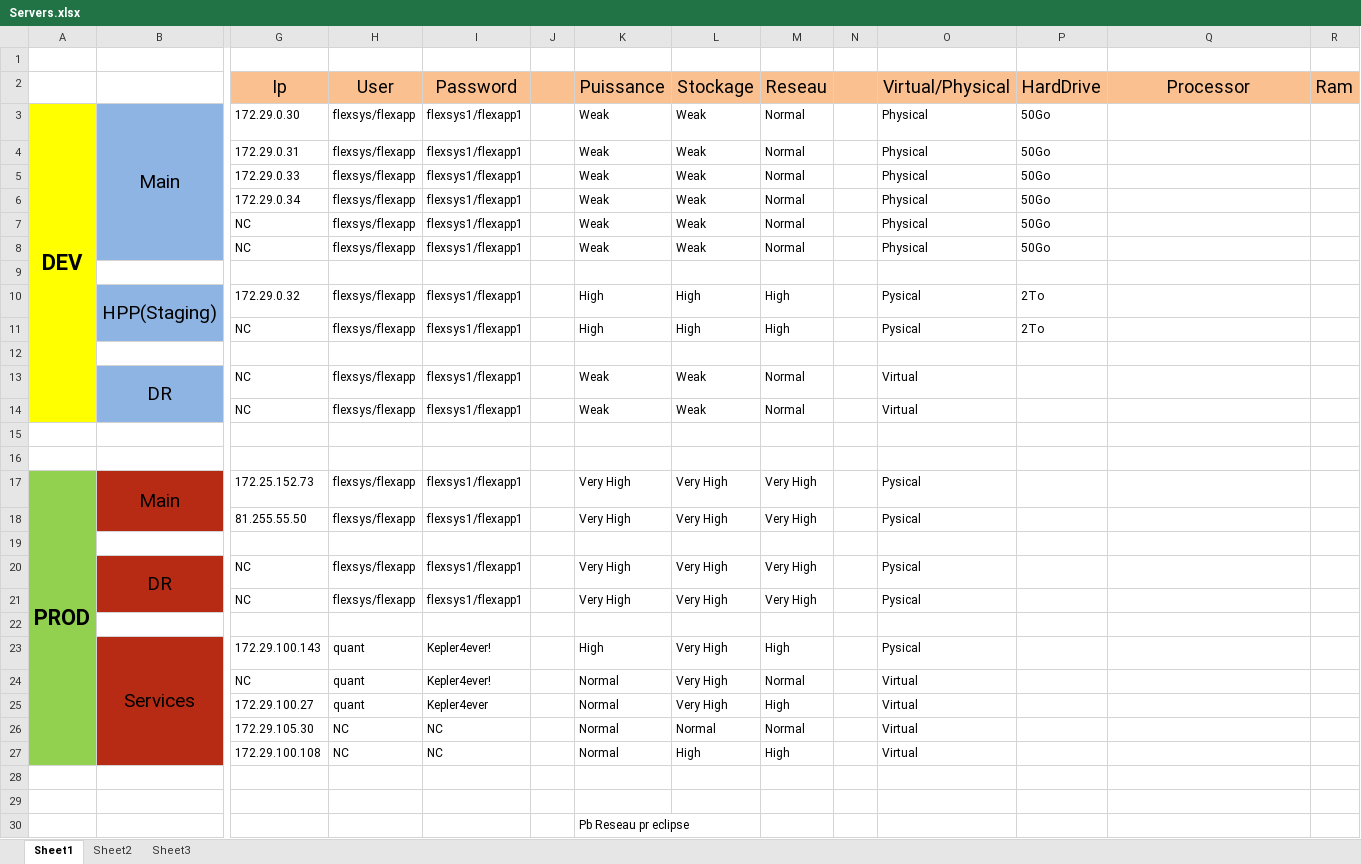
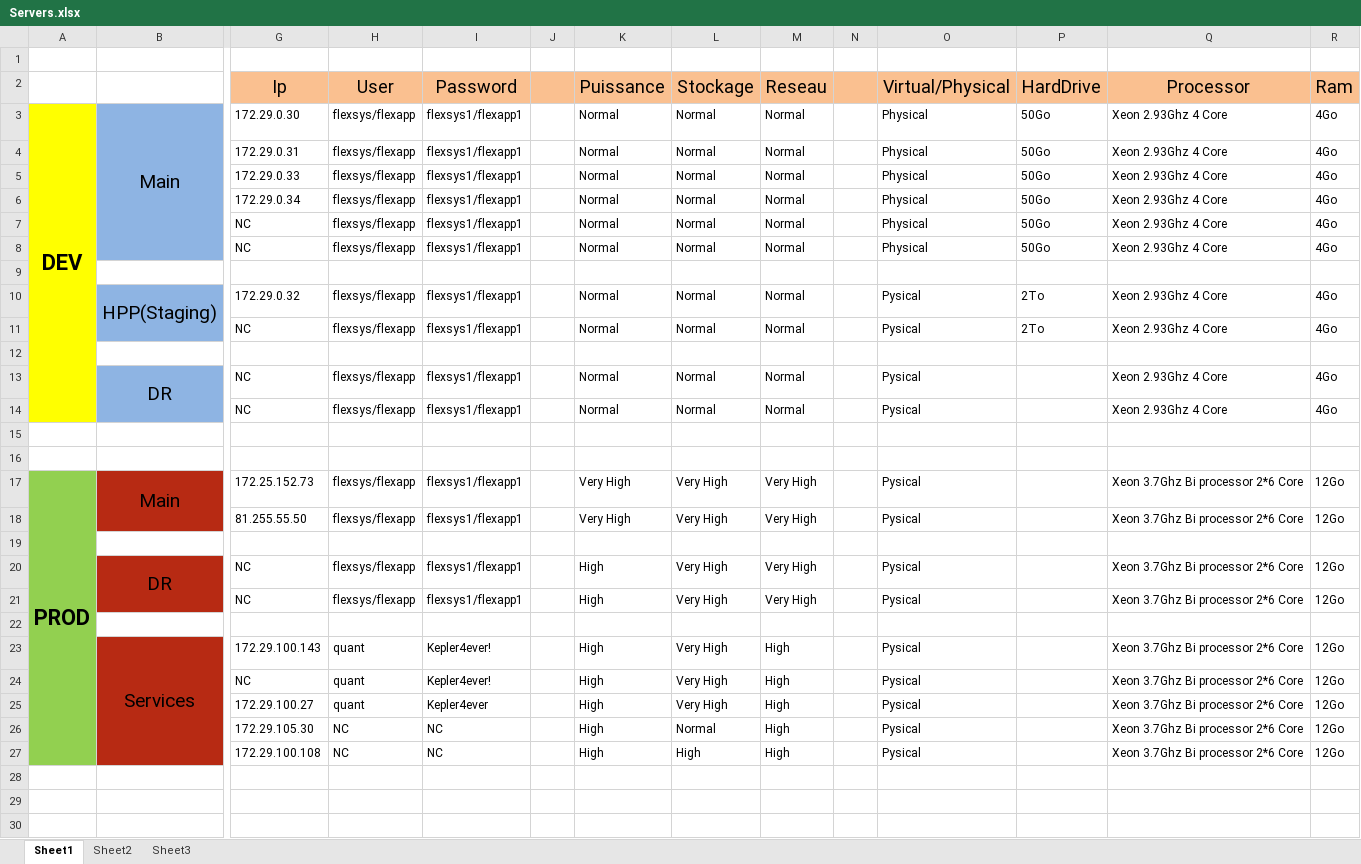
Before and after one commit to okrane/framework, an Excel workbook: docs/Servers.xlsx, sheet Sheet1, drawn as a sheet; only a part is shown, gaps mark what is left out; values as stored, in another font and other column widths than the file's, no borders; rows hold the shown columns only; the diff covers the shown part only; the diff names each change by its address in the sheet, - before the commit and + after, or states it on an @@ line.

Commit message:
Update the conf

```diff
--- a/docs/Servers.xlsx (sheet Sheet1)
+++ b/docs/Servers.xlsx (sheet Sheet1)
-K3:K8: Weak
+K3:K8: Normal
-L3:L8: Weak
+L3:L8: Normal
-Q3:Q8: (empty)
+Q3:Q8: Xeon 2.93Ghz 4 Core
-R3:R8: (empty)
+R3:R8: 4Go
-K10:K11: High
+K10:K11: Normal
-L10:L11: High
+L10:L11: Normal
-M10:M11: High
+M10:M11: Normal
-Q10:Q11: (empty)
+Q10:Q11: Xeon 2.93Ghz 4 Core
-R10:R11: (empty)
+R10:R11: 4Go
-K13:K14: Weak
+K13:K14: Normal
-L13:L14: Weak
+L13:L14: Normal
-O13:O14: Virtual
+O13:O14: Pysical
-Q13:Q14: (empty)
+Q13:Q14: Xeon 2.93Ghz 4 Core
-R13:R14: (empty)
+R13:R14: 4Go
-Q17:Q18: (empty)
+Q17:Q18: Xeon 3.7Ghz Bi processor 2*6 Core
-R17:R18: (empty)
+R17:R18: 12Go
-K20:K21: Very High
+K20:K21: High
-Q20:Q21: (empty)
+Q20:Q21: Xeon 3.7Ghz Bi processor 2*6 Core
-R20:R21: (empty)
+R20:R21: 12Go
-Q23:Q27: (empty)
+Q23:Q27: Xeon 3.7Ghz Bi processor 2*6 Core
-R23:R27: (empty)
+R23:R27: 12Go
-K24:K27: Normal
+K24:K27: High
-M24: Normal
+M24: High
-O24:O27: Virtual
+O24:O27: Pysical
-M26: Normal
+M26: High
-row 28: (empty)
-row 29: (empty)
-row 30:  |  |  |  |  |  | Pb Reseau pr eclipse
```
Also changed, not shown: 2 removed rows elsewhere in this sheet.
